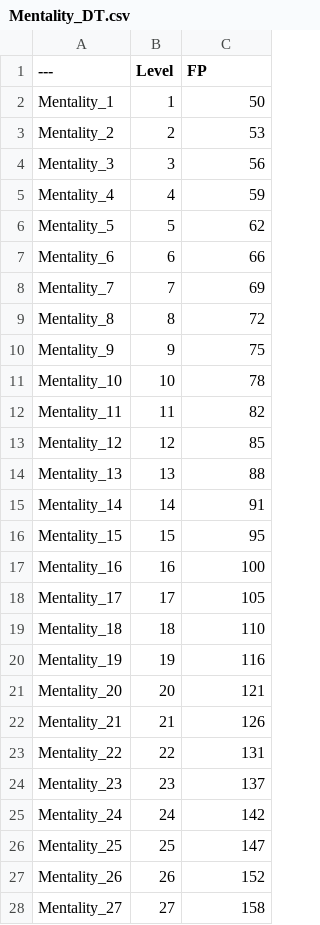
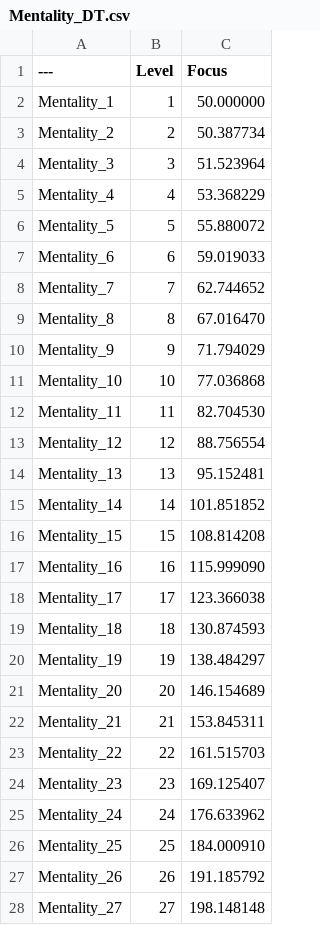
Before and after one commit to leejunejae/UE5_ActionRPG_Core, a CSV file: ProjectData/Stats/Mentality_DT.csv, drawn as a sheet; only a part is shown; the diff covers the shown part only.

```diff
--- a/ProjectData/Stats/Mentality_DT.csv
+++ b/ProjectData/Stats/Mentality_DT.csv
@@ -1,28 +1,28 @@
----,Level,FP
-Mentality_1,1,50
-Mentality_2,2,53
-Mentality_3,3,56
-Mentality_4,4,59
-Mentality_5,5,62
-Mentality_6,6,66
-Mentality_7,7,69
-Mentality_8,8,72
-Mentality_9,9,75
-Mentality_10,10,78
-Mentality_11,11,82
-Mentality_12,12,85
-Mentality_13,13,88
-Mentality_14,14,91
-Mentality_15,15,95
-Mentality_16,16,100
-Mentality_17,17,105
-Mentality_18,18,110
-Mentality_19,19,116
-Mentality_20,20,121
-Mentality_21,21,126
-Mentality_22,22,131
-Mentality_23,23,137
-Mentality_24,24,142
-Mentality_25,25,147
-Mentality_26,26,152
-Mentality_27,27,158
+---,Level,Focus
+Mentality_1,1,50.000000
+Mentality_2,2,50.387734
+Mentality_3,3,51.523964
+Mentality_4,4,53.368229
+Mentality_5,5,55.880072
+Mentality_6,6,59.019033
+Mentality_7,7,62.744652
+Mentality_8,8,67.016470
+Mentality_9,9,71.794029
+Mentality_10,10,77.036868
+Mentality_11,11,82.704530
+Mentality_12,12,88.756554
+Mentality_13,13,95.152481
+Mentality_14,14,101.851852
+Mentality_15,15,108.814208
+Mentality_16,16,115.999090
+Mentality_17,17,123.366038
+Mentality_18,18,130.874593
+Mentality_19,19,138.484297
+Mentality_20,20,146.154689
+Mentality_21,21,153.845311
+Mentality_22,22,161.515703
+Mentality_23,23,169.125407
+Mentality_24,24,176.633962
+Mentality_25,25,184.000910
+Mentality_26,26,191.185792
+Mentality_27,27,198.148148
```
Also changed, not shown: 39 removed rows and 33 edited cells elsewhere in this file, ProjectData/Stats/Dexterity_DT.csv, ProjectData/Stats/Endurance_DT.csv, 20 other files.
